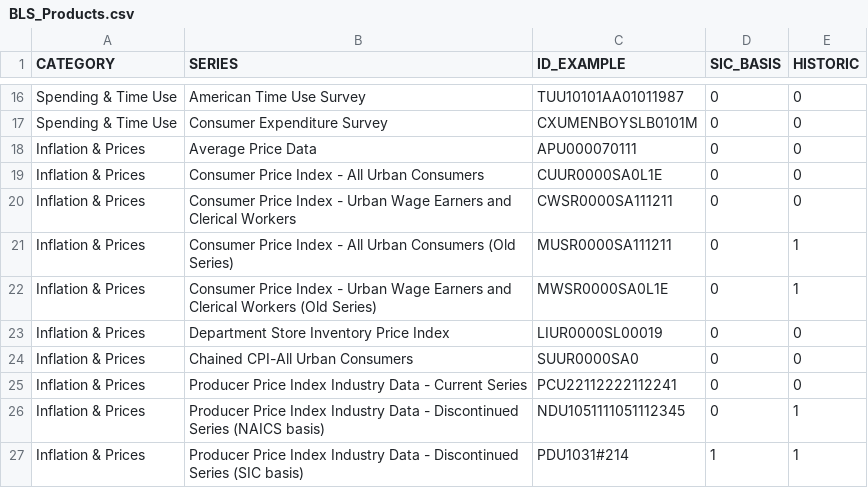
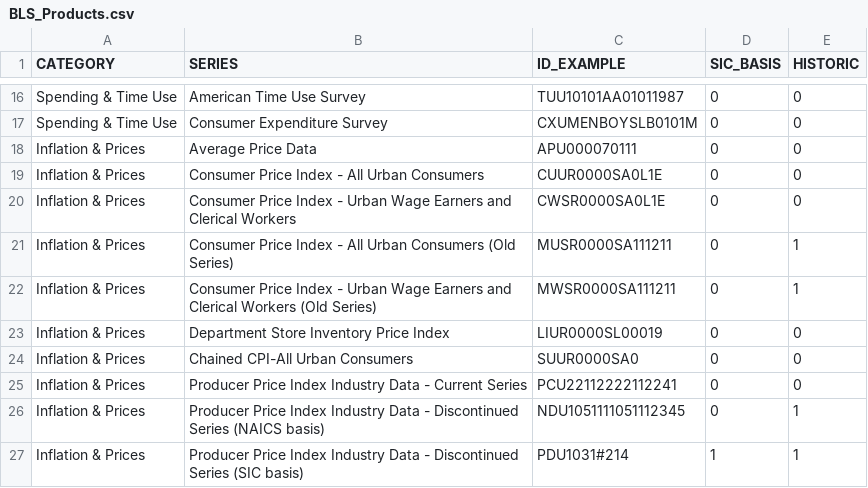
Before and after one commit to benedictkennard/SPS, a CSV file: DATA 607/BLS_Products.csv, drawn as a sheet; only a part is shown, gaps mark what is left out.

Commit message:
id fix 3

```diff
--- a/DATA 607/BLS_Products.csv
+++ b/DATA 607/BLS_Products.csv
@@ -19,5 +19,5 @@ Inflation & Prices,Average Price Data,APU000070111,0,0
 Inflation & Prices,Consumer Price Index - All Urban Consumers,CUUR0000SA0L1E,0,0
-Inflation & Prices,Consumer Price Index - Urban Wage Earners and Clerical Workers,CWSR0000SA111211,0,0
+Inflation & Prices,Consumer Price Index - Urban Wage Earners and Clerical Workers,CWSR0000SA0L1E,0,0
 Inflation & Prices,Consumer Price Index - All Urban Consumers (Old Series),MUSR0000SA111211,0,1
-Inflation & Prices,Consumer Price Index - Urban Wage Earners and Clerical Workers (Old Series),MWSR0000SA0L1E,0,1
+Inflation & Prices,Consumer Price Index - Urban Wage Earners and Clerical Workers (Old Series),MWSR0000SA111211,0,1
 Inflation & Prices,Department Store Inventory Price Index,LIUR0000SL00019,0,0
```
